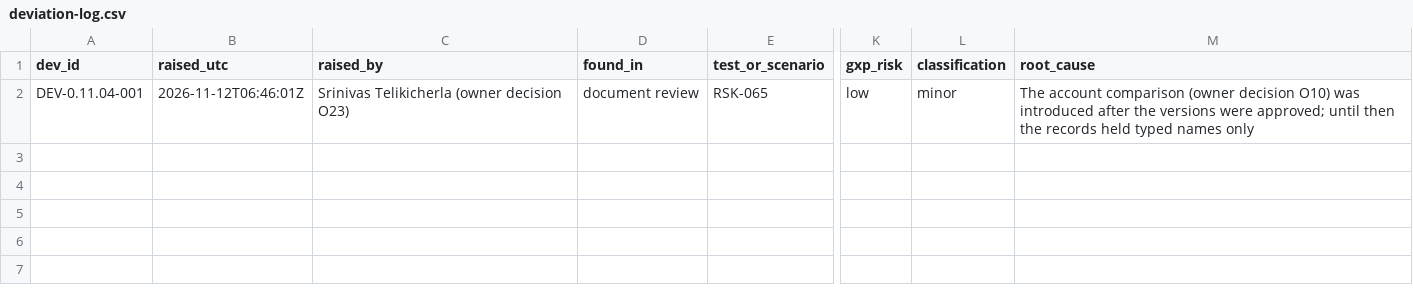
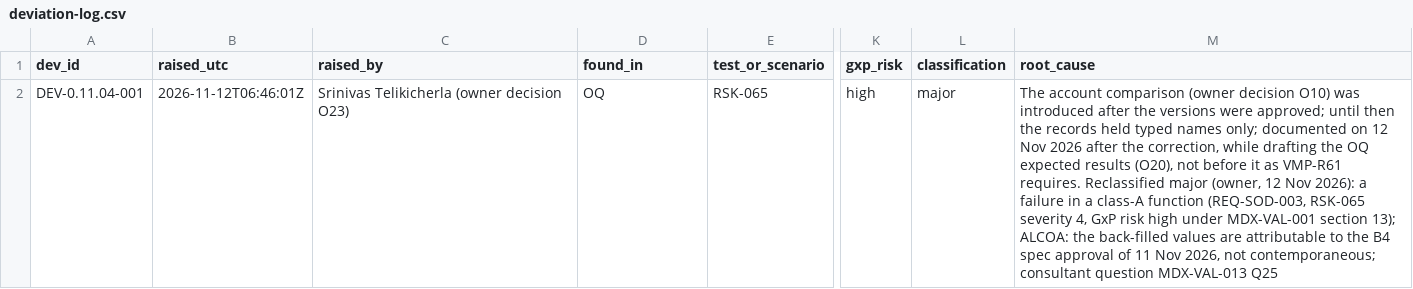
Before and after one commit to tsjharsha/MDARIX, a CSV file: docs/validation/deviation-log.csv, drawn as a sheet; only a part is shown, gaps mark what is left out; the diff names each change by its address in the sheet, - before the commit and + after, or states it on an @@ line.

```diff
--- a/docs/validation/deviation-log.csv
+++ b/docs/validation/deviation-log.csv
-D2 (found_in): document review
+D2 (found_in): OQ
-K2 (gxp_risk): low
+K2 (gxp_risk): high
-L2 (classification): minor
+L2 (classification): major
-M2 (root_cause): …typed names only
+M2 (root_cause): …typed names only; documented on 12 Nov 2026 after the correction, while drafting the OQ expected results (O20), not before it as VMP-R61 requires. Reclassified major (owner, 12 Nov 2026): a failure in a class-A function (REQ-SOD-003, RSK-065 severity 4, GxP risk high under MDX-VAL-001 section 13); ALCOA: the back-filled values are attributable to the B4 spec approval of 11 Nov 2026, not contemporaneous; consultant question MDX-VAL-013 Q25
```
